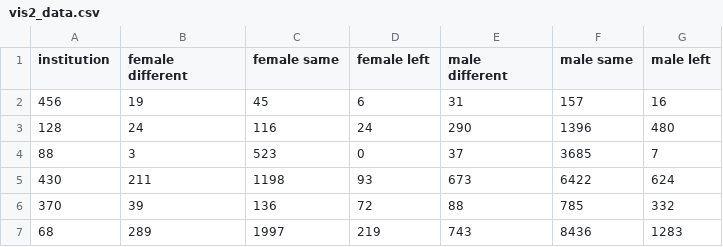
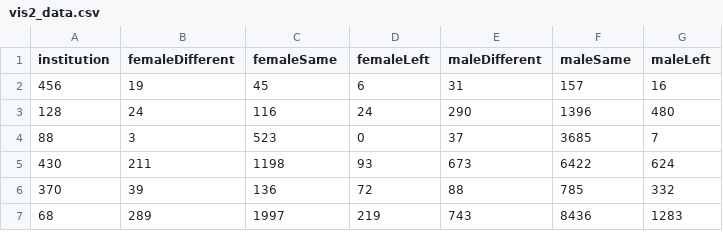
Before and after one commit to INFO-4602-5602/project-2-ncwit-team-10-steve-bryan-yoshinari-adam, a CSV file: vis2_data.csv, drawn as a sheet; only a part is shown.

Commit message:
Created vis 3 data and removed spaces from column headers.

```diff
--- a/vis2_data.csv
+++ b/vis2_data.csv
@@ -1,2 +1,2 @@
-institution,female different,female same,female left,male different,male same,male left
+institution,femaleDifferent,femaleSame,femaleLeft,maleDifferent,maleSame,maleLeft
 456,19,45,6,31,157,16
```
Also changed, not shown: vis1_data.csv, 1 other file.
